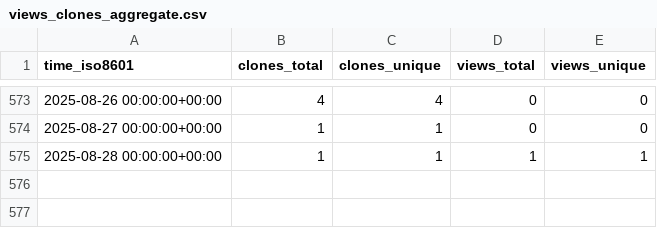
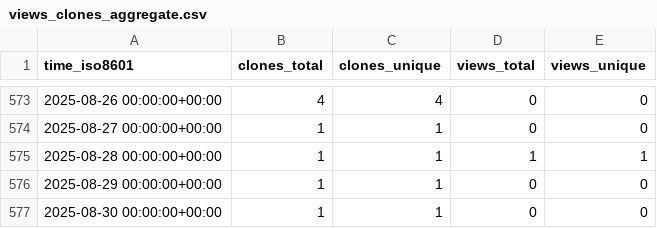
Before and after one commit to OSU-Nowlab/Flover, a CSV file: OSU-Nowlab/Flover/ghrs-data/views_clones_aggregate.csv, drawn as a sheet; only a part is shown, gaps mark what is left out.

```diff
--- a/OSU-Nowlab/Flover/ghrs-data/views_clones_aggregate.csv
+++ b/OSU-Nowlab/Flover/ghrs-data/views_clones_aggregate.csv
@@ -575 +575,3 @@ time_iso8601,clones_total,clones_unique,views_total,views_unique
 2025-08-28 00:00:00+00:00,1,1,1,1
+2025-08-29 00:00:00+00:00,1,1,0,0
+2025-08-30 00:00:00+00:00,1,1,0,0
```
Also changed, not shown: 1 other file.
